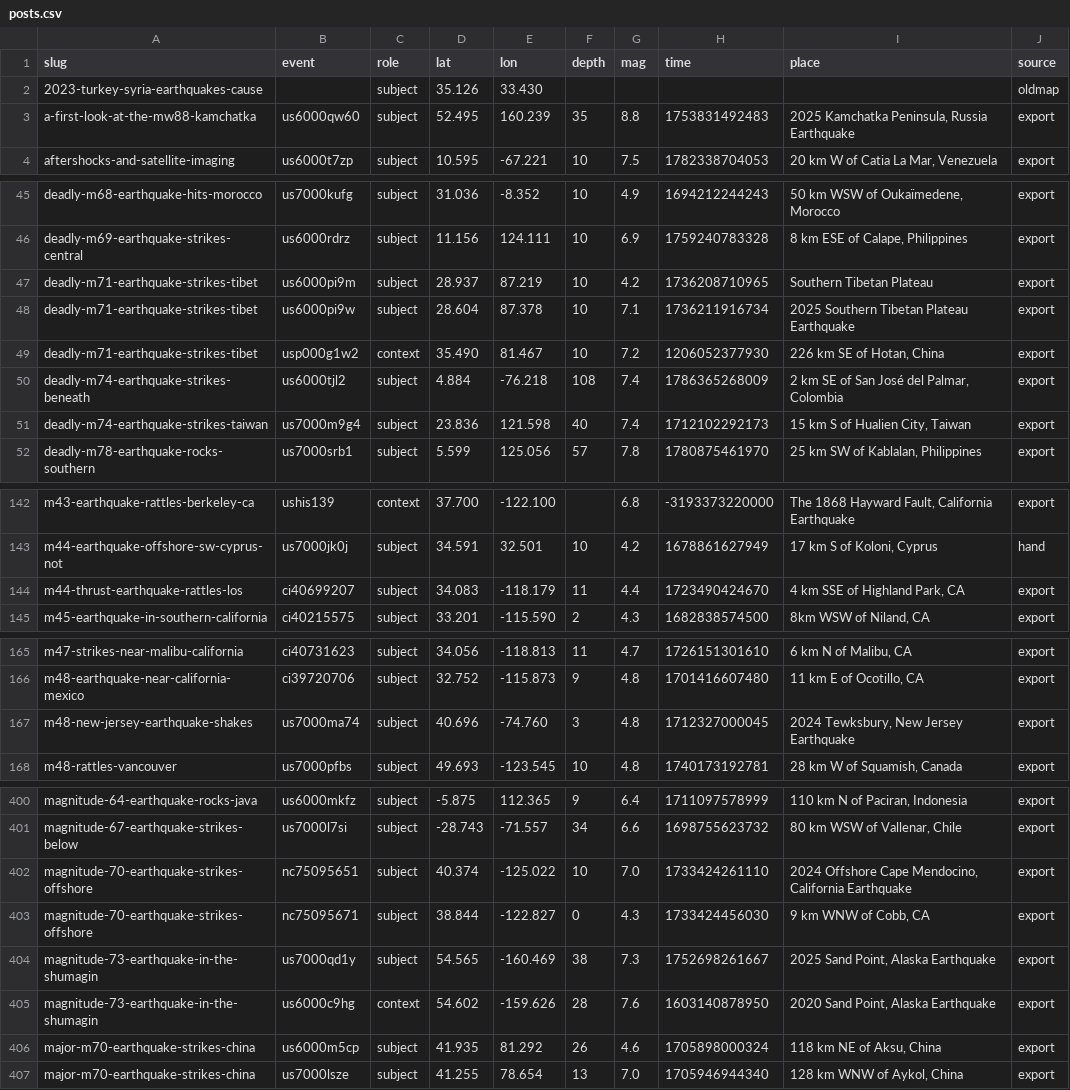
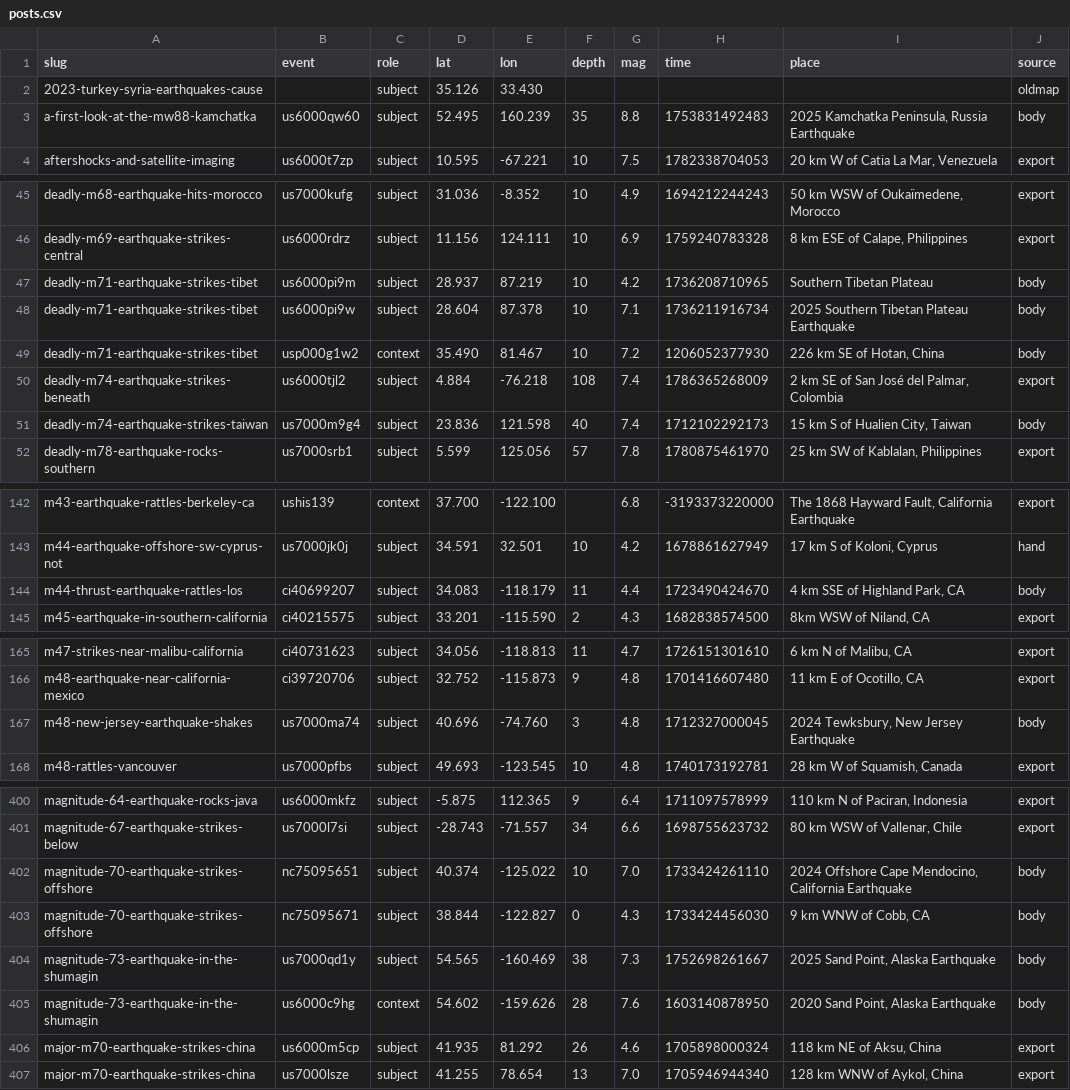
Before and after one commit to judithhubbard/earthquake-stats, a CSV file: pipeline/posts.csv, drawn as a sheet; only a part is shown, gaps mark what is left out; the diff covers the shown part only.

Commit message:
Link new posts to their earthquakes

```diff
--- a/pipeline/posts.csv
+++ b/pipeline/posts.csv
@@ -2,3 +2,3 @@ slug,event,role,lat,lon,depth,mag,time,place,source
 2023-turkey-syria-earthquakes-cause,,subject,35.126,33.430,,,,,oldmap
-a-first-look-at-the-mw88-kamchatka,us6000qw60,subject,52.495,160.239,35,8.8,1753831492483,"2025 Kamchatka Peninsula, Russia Earthquake",export
+a-first-look-at-the-mw88-kamchatka,us6000qw60,subject,52.495,160.239,35,8.8,1753831492483,"2025 Kamchatka Peninsula, Russia Earthquake",body
 aftershocks-and-satellite-imaging,us6000t7zp,subject,10.595,-67.221,10,7.5,1782338704053,"20 km W of Catia La Mar, Venezuela",export
@@ -46,7 +46,7 @@ deadly-m68-earthquake-hits-morocco,us7000kufg,subject,31.036,-8.352,10,4.9,16942
 deadly-m69-earthquake-strikes-central,us6000rdrz,subject,11.156,124.111,10,6.9,1759240783328,"8 km ESE of Calape, Philippines",export
-deadly-m71-earthquake-strikes-tibet,us6000pi9m,subject,28.937,87.219,10,4.2,1736208710965,Southern Tibetan Plateau,export
-deadly-m71-earthquake-strikes-tibet,us6000pi9w,subject,28.604,87.378,10,7.1,1736211916734,2025 Southern Tibetan Plateau Earthquake,export
-deadly-m71-earthquake-strikes-tibet,usp000g1w2,context,35.490,81.467,10,7.2,1206052377930,"226 km SE of Hotan, China",export
+deadly-m71-earthquake-strikes-tibet,us6000pi9m,subject,28.937,87.219,10,4.2,1736208710965,Southern Tibetan Plateau,body
+deadly-m71-earthquake-strikes-tibet,us6000pi9w,subject,28.604,87.378,10,7.1,1736211916734,2025 Southern Tibetan Plateau Earthquake,body
+deadly-m71-earthquake-strikes-tibet,usp000g1w2,context,35.490,81.467,10,7.2,1206052377930,"226 km SE of Hotan, China",body
 deadly-m74-earthquake-strikes-beneath,us6000tjl2,subject,4.884,-76.218,108,7.4,1786365268009,"2 km SE of San José del Palmar, Colombia",export
-deadly-m74-earthquake-strikes-taiwan,us7000m9g4,subject,23.836,121.598,40,7.4,1712102292173,"15 km S of Hualien City, Taiwan",export
+deadly-m74-earthquake-strikes-taiwan,us7000m9g4,subject,23.836,121.598,40,7.4,1712102292173,"15 km S of Hualien City, Taiwan",body
 deadly-m78-earthquake-rocks-southern,us7000srb1,subject,5.599,125.056,57,7.8,1780875461970,"25 km SW of Kablalan, Philippines",export
@@ -143,3 +143,3 @@ m43-earthquake-rattles-berkeley-ca,ushis139,context,37.700,-122.100,,6.8,-319337
 m44-earthquake-offshore-sw-cyprus-not,us7000jk0j,subject,34.591,32.501,10,4.2,1678861627949,"17 km S of Koloni, Cyprus",hand
-m44-thrust-earthquake-rattles-los,ci40699207,subject,34.083,-118.179,11,4.4,1723490424670,"4 km SSE of Highland Park, CA",export
+m44-thrust-earthquake-rattles-los,ci40699207,subject,34.083,-118.179,11,4.4,1723490424670,"4 km SSE of Highland Park, CA",body
 m45-earthquake-in-southern-california,ci40215575,subject,33.201,-115.590,2,4.3,1682838574500,"8km WSW of Niland, CA",export
@@ -166,3 +166,3 @@ m47-strikes-near-malibu-california,ci40731623,subject,34.056,-118.813,11,4.7,172
 m48-earthquake-near-california-mexico,ci39720706,subject,32.752,-115.873,9,4.8,1701416607480,"11 km E of Ocotillo, CA",export
-m48-new-jersey-earthquake-shakes,us7000ma74,subject,40.696,-74.760,3,4.8,1712327000045,"2024 Tewksbury, New Jersey Earthquake",export
+m48-new-jersey-earthquake-shakes,us7000ma74,subject,40.696,-74.760,3,4.8,1712327000045,"2024 Tewksbury, New Jersey Earthquake",body
 m48-rattles-vancouver,us7000pfbs,subject,49.693,-123.545,10,4.8,1740173192781,"28 km W of Squamish, Canada",export
@@ -401,6 +401,6 @@ magnitude-64-earthquake-rocks-java,us6000mkfz,subject,-5.875,112.365,9,6.4,17110
 magnitude-67-earthquake-strikes-below,us7000l7si,subject,-28.743,-71.557,34,6.6,1698755623732,"80 km WSW of Vallenar, Chile",export
-magnitude-70-earthquake-strikes-offshore,nc75095651,subject,40.374,-125.022,10,7.0,1733424261110,"2024 Offshore Cape Mendocino, California Earthquake",export
-magnitude-70-earthquake-strikes-offshore,nc75095671,subject,38.844,-122.827,0,4.3,1733424456030,"9 km WNW of Cobb, CA",export
-magnitude-73-earthquake-in-the-shumagin,us7000qd1y,subject,54.565,-160.469,38,7.3,1752698261667,"2025 Sand Point, Alaska Earthquake",export
-magnitude-73-earthquake-in-the-shumagin,us6000c9hg,context,54.602,-159.626,28,7.6,1603140878950,"2020 Sand Point, Alaska Earthquake",export
+magnitude-70-earthquake-strikes-offshore,nc75095651,subject,40.374,-125.022,10,7.0,1733424261110,"2024 Offshore Cape Mendocino, California Earthquake",body
+magnitude-70-earthquake-strikes-offshore,nc75095671,subject,38.844,-122.827,0,4.3,1733424456030,"9 km WNW of Cobb, CA",body
+magnitude-73-earthquake-in-the-shumagin,us7000qd1y,subject,54.565,-160.469,38,7.3,1752698261667,"2025 Sand Point, Alaska Earthquake",body
+magnitude-73-earthquake-in-the-shumagin,us6000c9hg,context,54.602,-159.626,28,7.6,1603140878950,"2020 Sand Point, Alaska Earthquake",body
 major-m70-earthquake-strikes-china,us6000m5cp,subject,41.935,81.292,26,4.6,1705898000324,"118 km NE of Aksu, China",export
```
Also changed, not shown: 2 edited cells elsewhere in this file, 1 other file.
